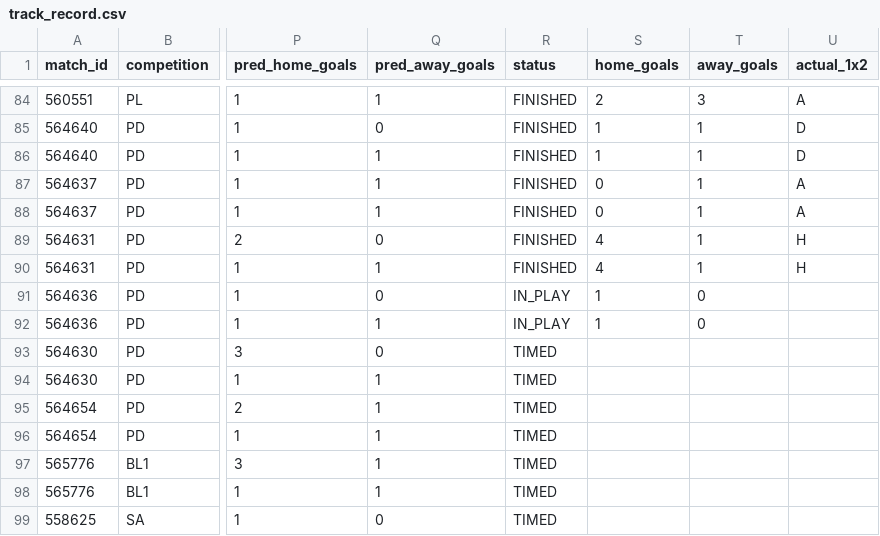
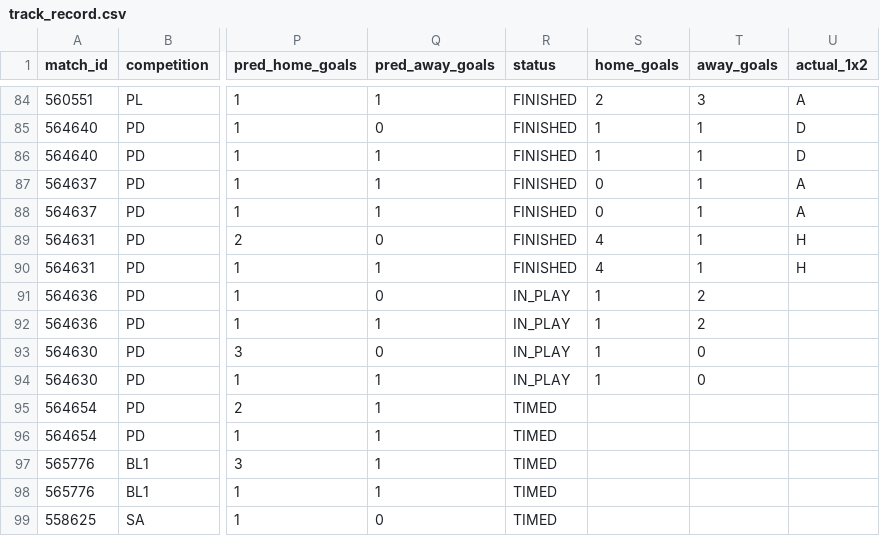
Before and after one commit to isaacruedabiota/FOOTBALL-PREDICTOR, a CSV file: track_record/track_record.csv, drawn as a sheet; only a part is shown, gaps mark what is left out; the diff names each change by its address in the sheet, - before the commit and + after, or states it on an @@ line.

```diff
--- a/track_record/track_record.csv
+++ b/track_record/track_record.csv
-T91:T92 (away_goals): 0
+T91:T92 (away_goals): 2
-R93:R94 (status): TIMED
+R93:R94 (status): IN_PLAY
-S93:S94 (home_goals): (empty)
+S93:S94 (home_goals): 1
-T93:T94 (away_goals): (empty)
+T93:T94 (away_goals): 0
```
Also changed, not shown: 1 other file.
